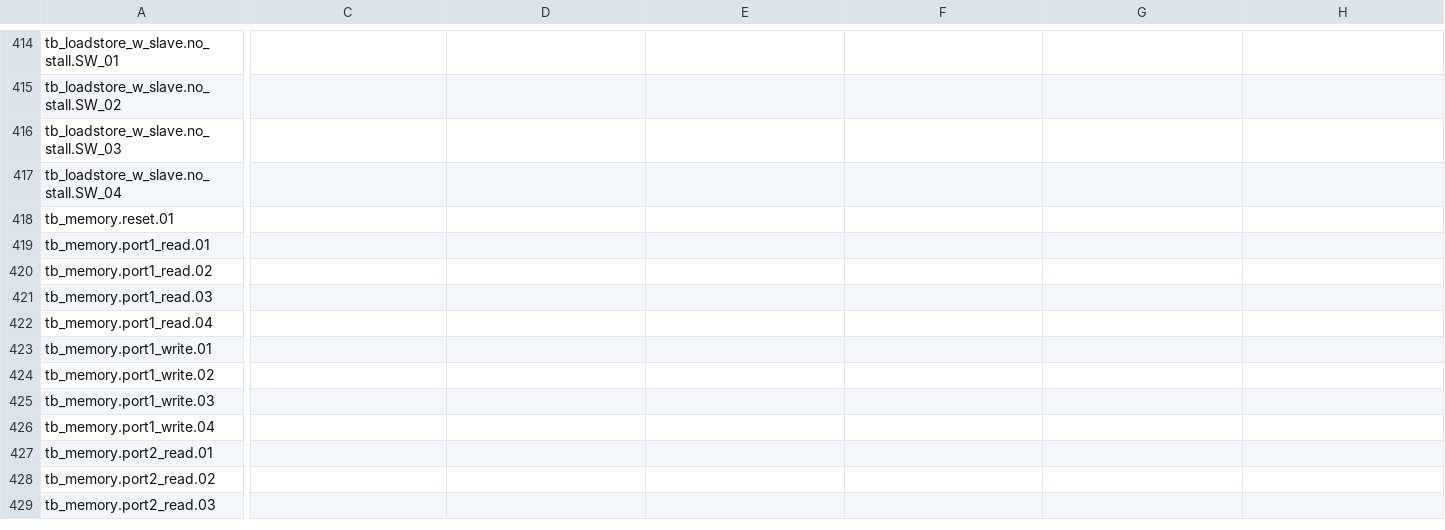
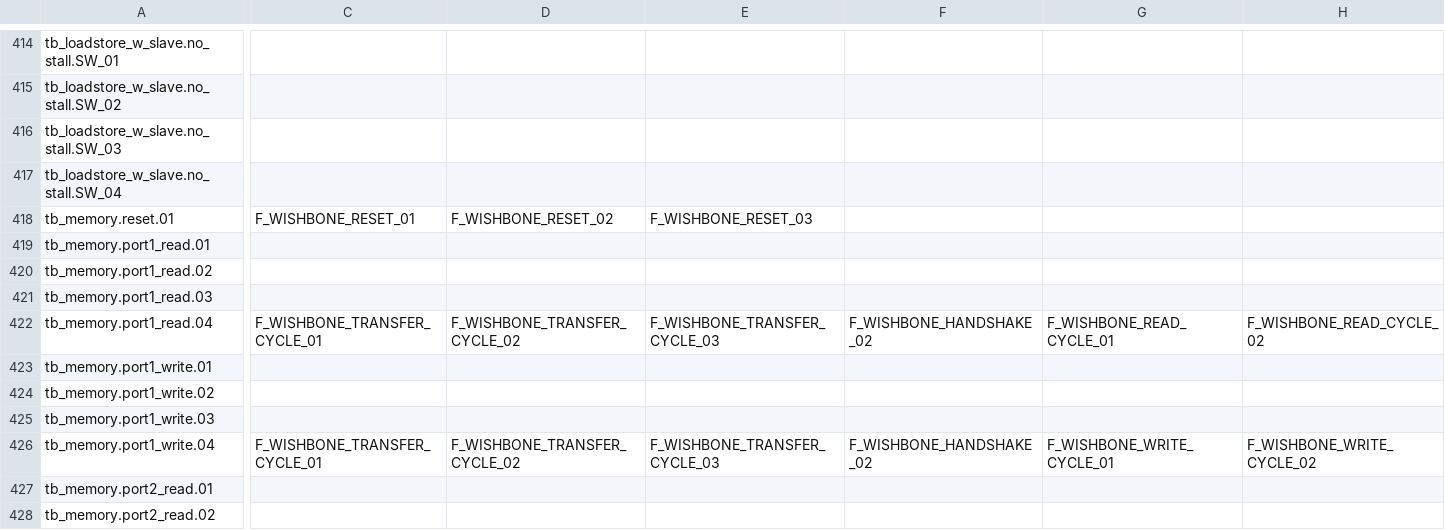
Before and after one commit to cchaine/ECAP5-DPROC, a CSV file: config/traceability-matrix.csv, drawn as a sheet; only a part is shown, gaps mark what is left out; the shorter side is filled out with more unchanged rows; the diff covers the shown part only; the diff names each change by its address in the sheet, - before the commit and + after, or states it on an @@ line.

Commit message:
Finishes adding the traceability

```diff
--- a/config/traceability-matrix.csv
+++ b/config/traceability-matrix.csv
-C418: (empty)
+C418: F_WISHBONE_RESET_01
-D418: (empty)
+D418: F_WISHBONE_RESET_02
-E418: (empty)
+E418: F_WISHBONE_RESET_03
-C422: (empty)
+C422: F_WISHBONE_TRANSFER_CYCLE_01
-D422: (empty)
+D422: F_WISHBONE_TRANSFER_CYCLE_02
-E422: (empty)
+E422: F_WISHBONE_TRANSFER_CYCLE_03
-F422: (empty)
+F422: F_WISHBONE_HANDSHAKE_02
-G422: (empty)
+G422: F_WISHBONE_READ_CYCLE_01
-H422: (empty)
+H422: F_WISHBONE_READ_CYCLE_02
-C426: (empty)
+C426: F_WISHBONE_TRANSFER_CYCLE_01
-D426: (empty)
+D426: F_WISHBONE_TRANSFER_CYCLE_02
-E426: (empty)
+E426: F_WISHBONE_TRANSFER_CYCLE_03
-F426: (empty)
+F426: F_WISHBONE_HANDSHAKE_02
-G426: (empty)
+G426: F_WISHBONE_WRITE_CYCLE_01
-H426: (empty)
+H426: F_WISHBONE_WRITE_CYCLE_02
```
Also changed, not shown: 3 added rows and 14 edited cells elsewhere in this file.
